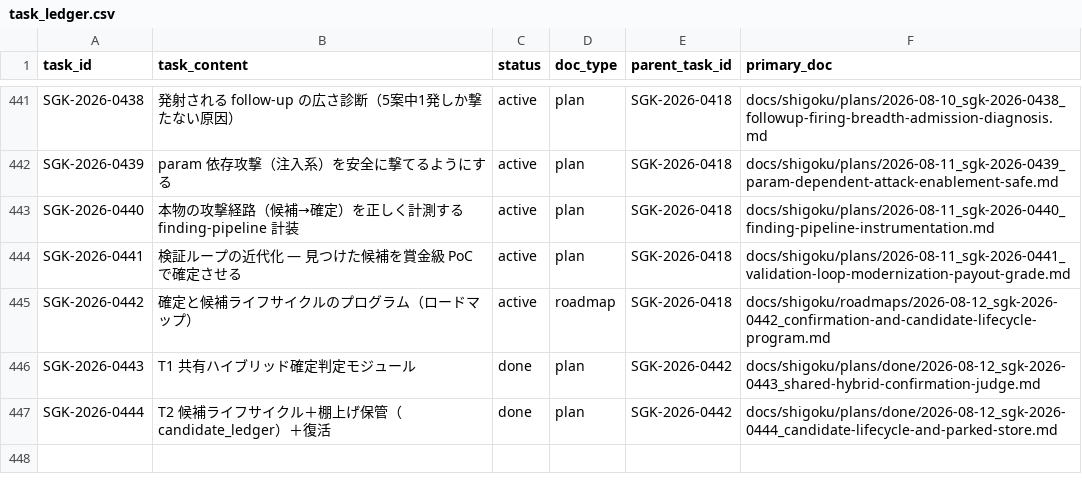
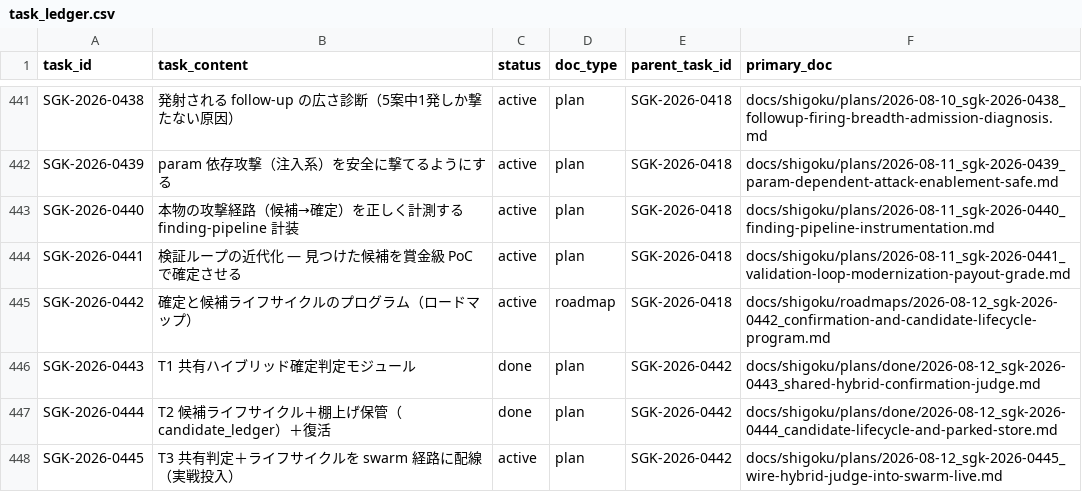
Before and after one commit to scott-arti/SHIGOKU, a CSV file: docs/shigoku/registry/task_ledger.csv, drawn as a sheet; only a part is shown, gaps mark what is left out; the diff names each change by its address in the sheet, - before the commit and + after, or states it on an @@ line.

```diff
--- a/docs/shigoku/registry/task_ledger.csv
+++ b/docs/shigoku/registry/task_ledger.csv
+row 448: SGK-2026-0445 | T3 共有判定＋ライフサイクルを swarm 経路に配線（実戦投入） | active | plan | SGK-2026-0442 | docs/shigoku/plans/2026-08-12_sgk-2026-0445_wire-hybrid-judge-into-swarm-live.md
```
Also changed, not shown: 3 other files.
